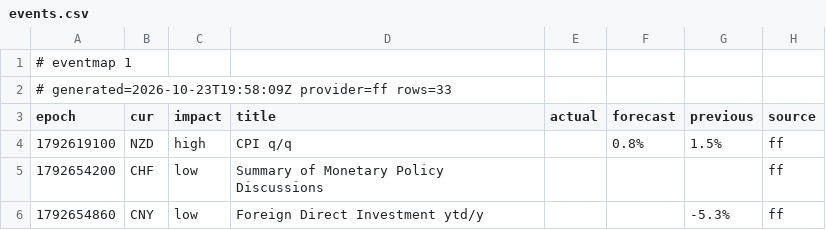
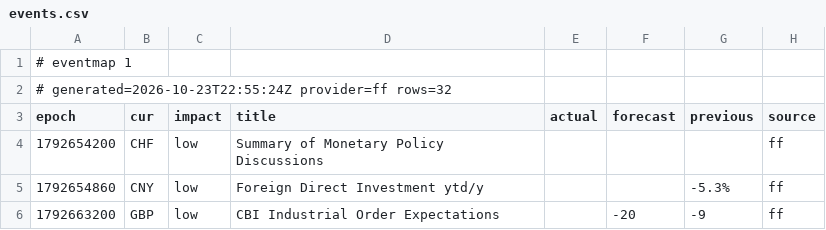
Before and after one commit to excalibur003/eventmap, a CSV file: feed/events.csv, drawn as a sheet; only a part is shown; the shorter side is filled out with more unchanged rows.

Commit message:
feed 2026-10-23T22:55:24Z

```diff
--- a/feed/events.csv
+++ b/feed/events.csv
@@ -1,5 +1,4 @@
 # eventmap 1
-# generated=2026-10-23T19:58:09Z provider=ff rows=33
+# generated=2026-10-23T22:55:24Z provider=ff rows=32
 epoch|cur|impact|title|actual|forecast|previous|source
-1792619100|NZD|high|CPI q/q||0.8%|1.5%|ff
 1792654200|CHF|low|Summary of Monetary Policy Discussions||||ff
```
